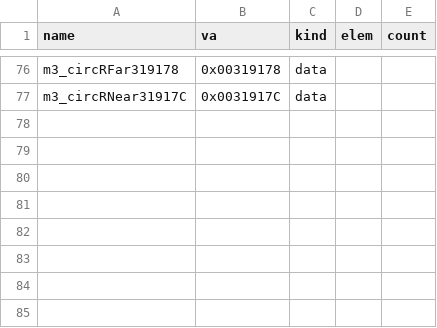
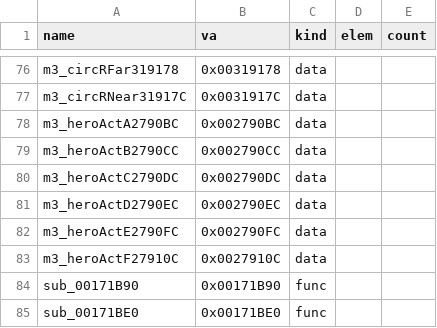
Before and after one commit to Pallypots/Project-Soul-Robber, a CSV file: config/symbols_m3.csv, drawn as a sheet; only a part is shown, gaps mark what is left out; the diff names each change by its address in the sheet, - before the commit and + after, or states it on an @@ line.

```diff
--- a/config/symbols_m3.csv
+++ b/config/symbols_m3.csv
+row 78: m3_heroActA2790BC | 0x002790BC | data
+row 79: m3_heroActB2790CC | 0x002790CC | data
+row 80: m3_heroActC2790DC | 0x002790DC | data
+row 81: m3_heroActD2790EC | 0x002790EC | data
+row 82: m3_heroActE2790FC | 0x002790FC | data
+row 83: m3_heroActF27910C | 0x0027910C | data
+row 84: sub_00171B90 | 0x00171B90 | func
+row 85: sub_00171BE0 | 0x00171BE0 | func
```
Also changed, not shown: config/function_states_m3.csv, 6 other files.
